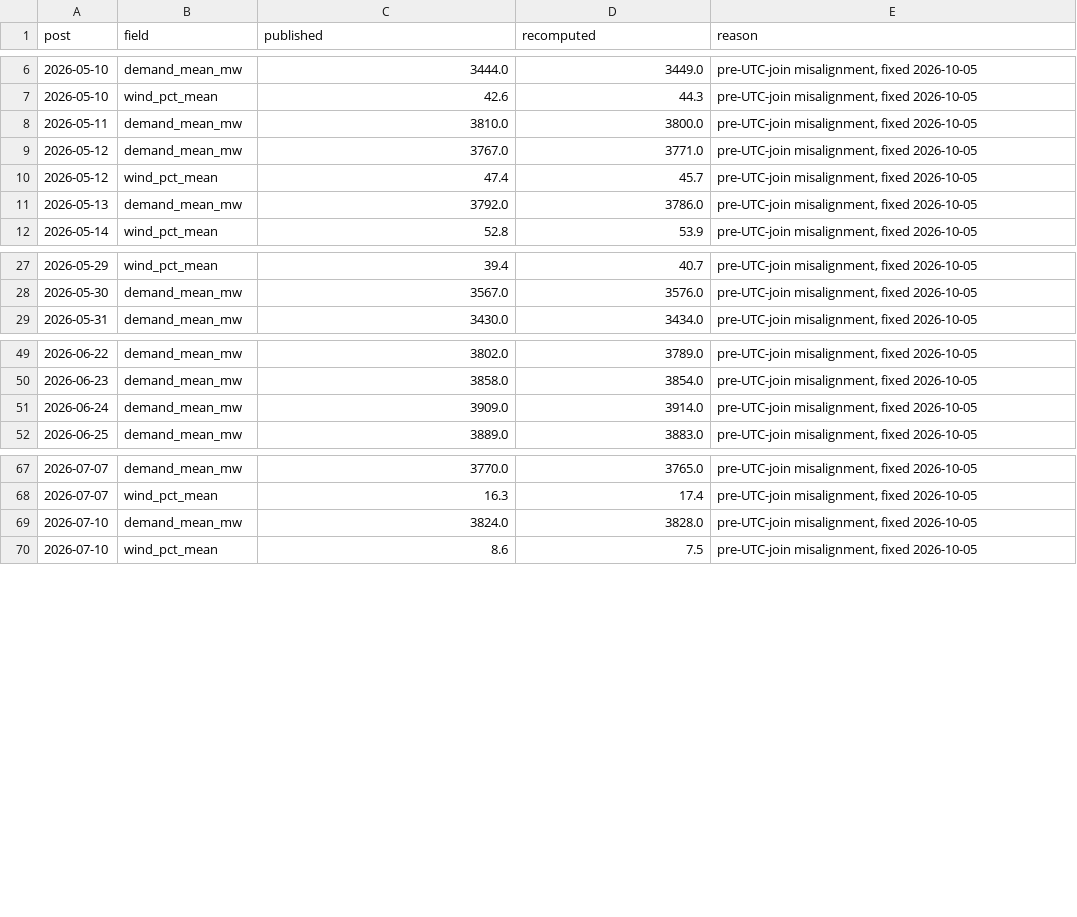
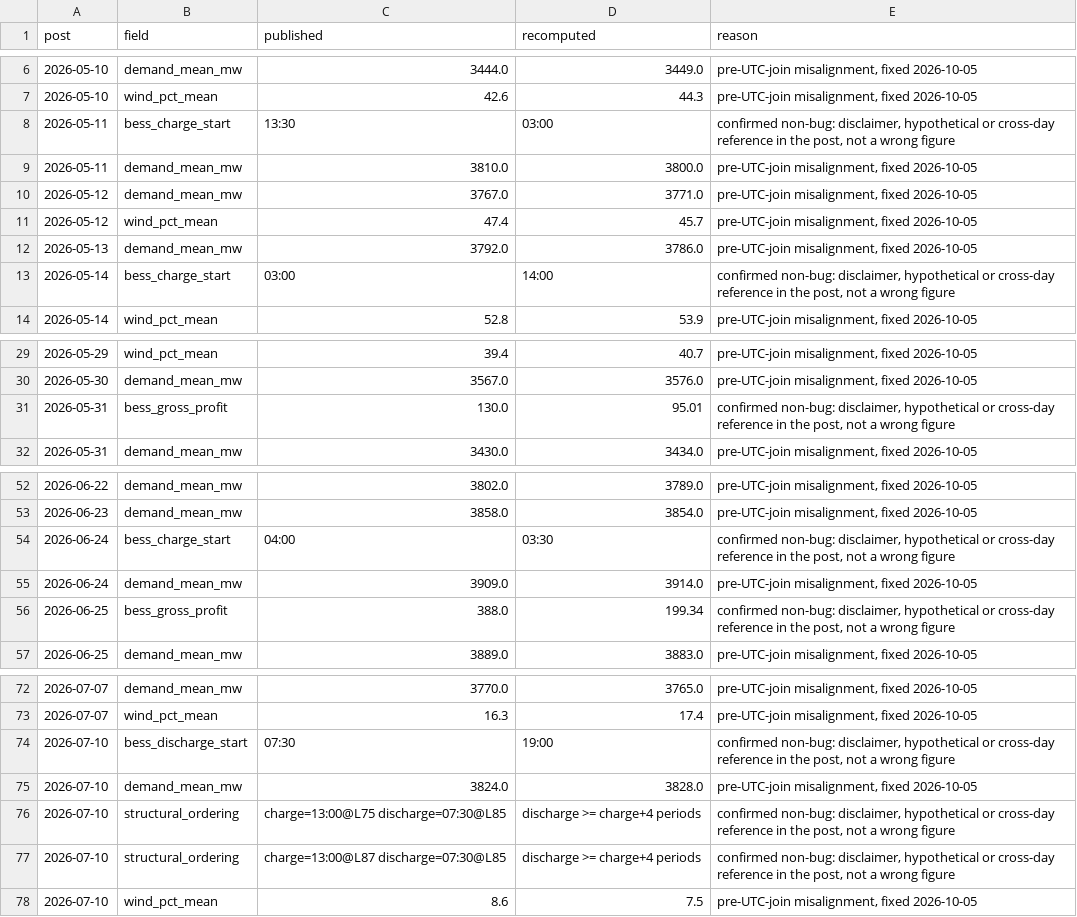
Before and after one commit to treacy998/irish-energy-blog, a CSV file: pipeline/audit/audit_known.csv, drawn as a sheet; only a part is shown, gaps mark what is left out.

Commit message:
audit: baseline the 8 original flags (confirmed non-bugs) so the audit exits 0 when clean

```diff
--- a/pipeline/audit/audit_known.csv
+++ b/pipeline/audit/audit_known.csv
@@ -7,2 +7,3 @@ post,field,published,recomputed,reason
 2026-05-10,wind_pct_mean,42.6,44.3,"pre-UTC-join misalignment, fixed 2026-10-05"
+2026-05-11,bess_charge_start,13:30,03:00,"confirmed non-bug: disclaimer, hypothetical or cross-day reference in the post, not a wrong figure"
 2026-05-11,demand_mean_mw,3810.0,3800.0,"pre-UTC-join misalignment, fixed 2026-10-05"
@@ -11,2 +12,3 @@ post,field,published,recomputed,reason
 2026-05-13,demand_mean_mw,3792.0,3786.0,"pre-UTC-join misalignment, fixed 2026-10-05"
+2026-05-14,bess_charge_start,03:00,14:00,"confirmed non-bug: disclaimer, hypothetical or cross-day reference in the post, not a wrong figure"
 2026-05-14,wind_pct_mean,52.8,53.9,"pre-UTC-join misalignment, fixed 2026-10-05"
@@ -28,2 +30,3 @@ post,field,published,recomputed,reason
 2026-05-30,demand_mean_mw,3567.0,3576.0,"pre-UTC-join misalignment, fixed 2026-10-05"
+2026-05-31,bess_gross_profit,130.0,95.01,"confirmed non-bug: disclaimer, hypothetical or cross-day reference in the post, not a wrong figure"
 2026-05-31,demand_mean_mw,3430.0,3434.0,"pre-UTC-join misalignment, fixed 2026-10-05"
@@ -50,3 +53,5 @@ post,field,published,recomputed,reason
 2026-06-23,demand_mean_mw,3858.0,3854.0,"pre-UTC-join misalignment, fixed 2026-10-05"
+2026-06-24,bess_charge_start,04:00,03:30,"confirmed non-bug: disclaimer, hypothetical or cross-day reference in the post, not a wrong figure"
 2026-06-24,demand_mean_mw,3909.0,3914.0,"pre-UTC-join misalignment, fixed 2026-10-05"
+2026-06-25,bess_gross_profit,388.0,199.34,"confirmed non-bug: disclaimer, hypothetical or cross-day reference in the post, not a wrong figure"
 2026-06-25,demand_mean_mw,3889.0,3883.0,"pre-UTC-join misalignment, fixed 2026-10-05"
@@ -68,3 +73,6 @@ post,field,published,recomputed,reason
 2026-07-07,wind_pct_mean,16.3,17.4,"pre-UTC-join misalignment, fixed 2026-10-05"
+2026-07-10,bess_discharge_start,07:30,19:00,"confirmed non-bug: disclaimer, hypothetical or cross-day reference in the post, not a wrong figure"
 2026-07-10,demand_mean_mw,3824.0,3828.0,"pre-UTC-join misalignment, fixed 2026-10-05"
+2026-07-10,structural_ordering,charge=13:00@L75 discharge=07:30@L85,discharge >= charge+4 periods,"confirmed non-bug: disclaimer, hypothetical or cross-day reference in the post, not a wrong figure"
+2026-07-10,structural_ordering,charge=13:00@L87 discharge=07:30@L85,discharge >= charge+4 periods,"confirmed non-bug: disclaimer, hypothetical or cross-day reference in the post, not a wrong figure"
 2026-07-10,wind_pct_mean,8.6,7.5,"pre-UTC-join misalignment, fixed 2026-10-05"
```
